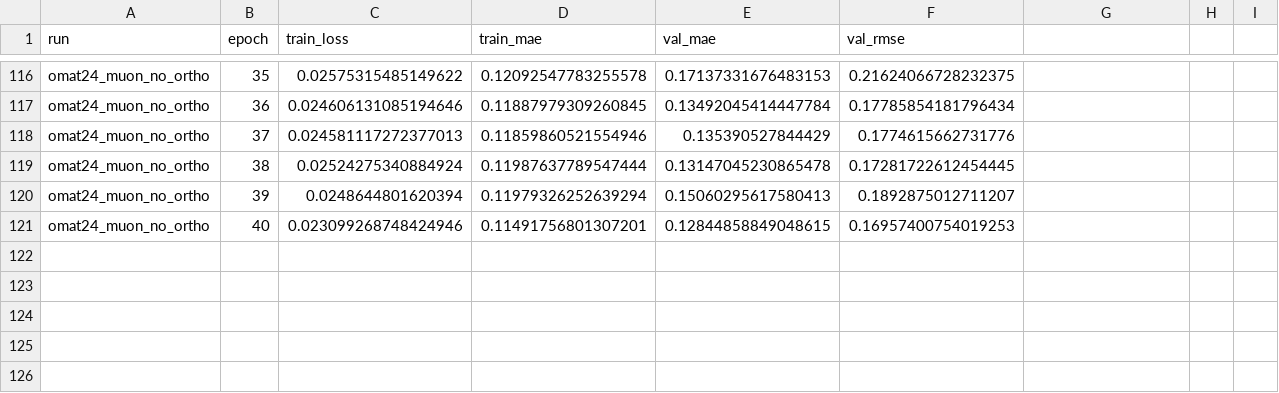
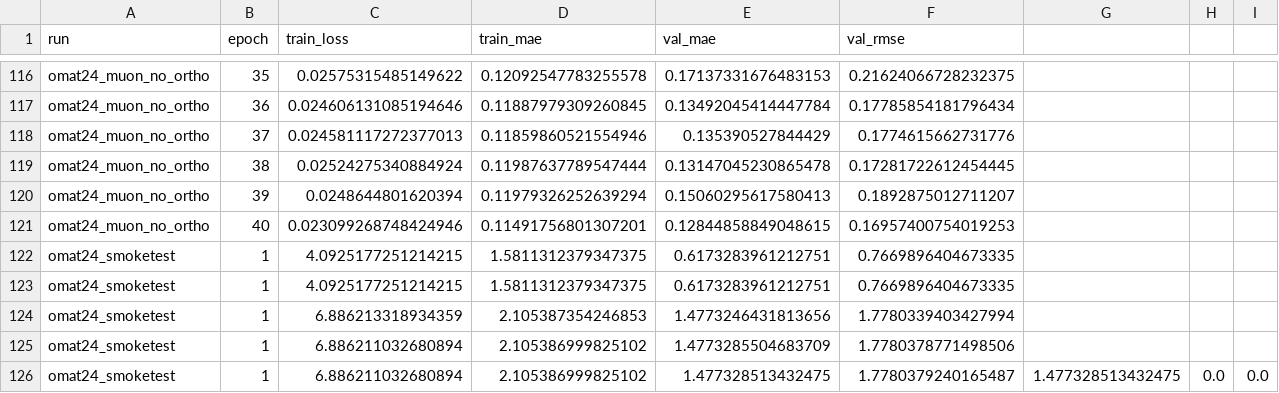
Before and after one commit to arnav0811/muon-fairchem, a CSV file: results/metrics.csv, drawn as a sheet; only a part is shown, gaps mark what is left out.

Commit message:
Add SVD layer logging and enhance metrics tracking in training script

```diff
--- a/results/metrics.csv
+++ b/results/metrics.csv
@@ -121 +121,6 @@ omat24_muon_no_ortho,39,0.0248644801620394,0.11979326252639294,0.150602956175804
 omat24_muon_no_ortho,40,0.023099268748424946,0.11491756801307201,0.12844858849048615,0.16957400754019253
+omat24_smoketest,1,4.0925177251214215,1.5811312379347375,0.6173283961212751,0.7669896404673335
+omat24_smoketest,1,4.0925177251214215,1.5811312379347375,0.6173283961212751,0.7669896404673335
+omat24_smoketest,1,6.886213318934359,2.105387354246853,1.4773246431813656,1.7780339403427994
+omat24_smoketest,1,6.886211032680894,2.105386999825102,1.4773285504683709,1.7780378771498506
+omat24_smoketest,1,6.886211032680894,2.105386999825102,1.477328513432475,1.7780379240165487,1.477328513432475,0.0,0.0
```
Also changed, not shown: 7 other files.
